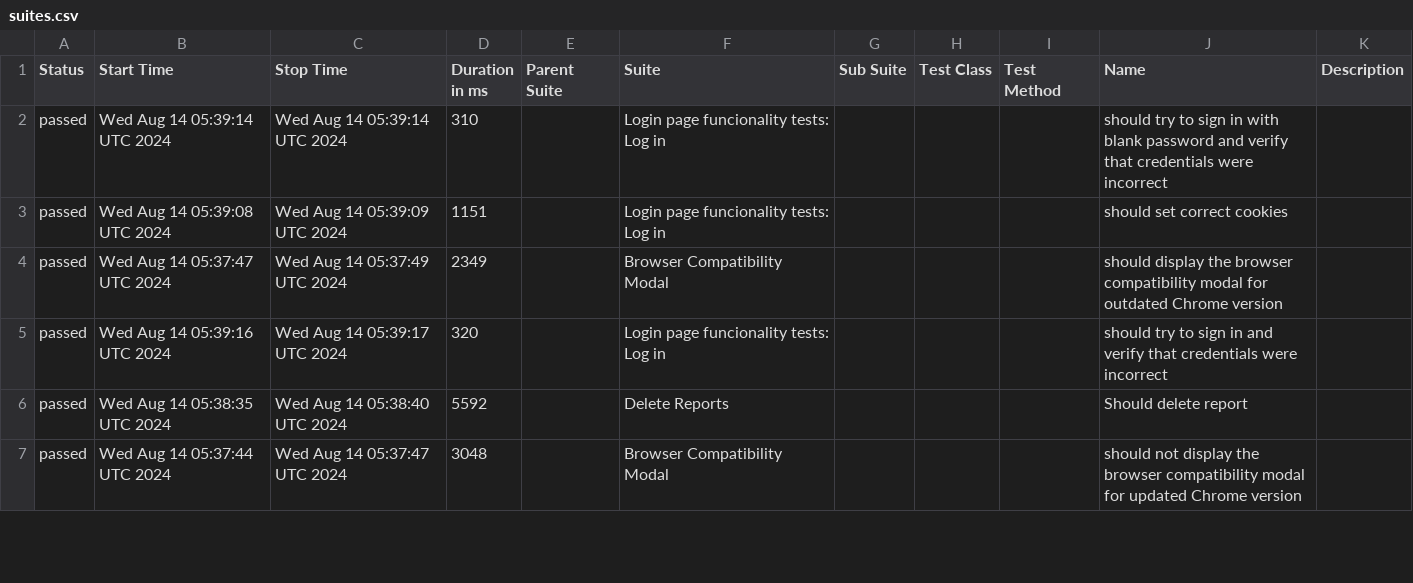
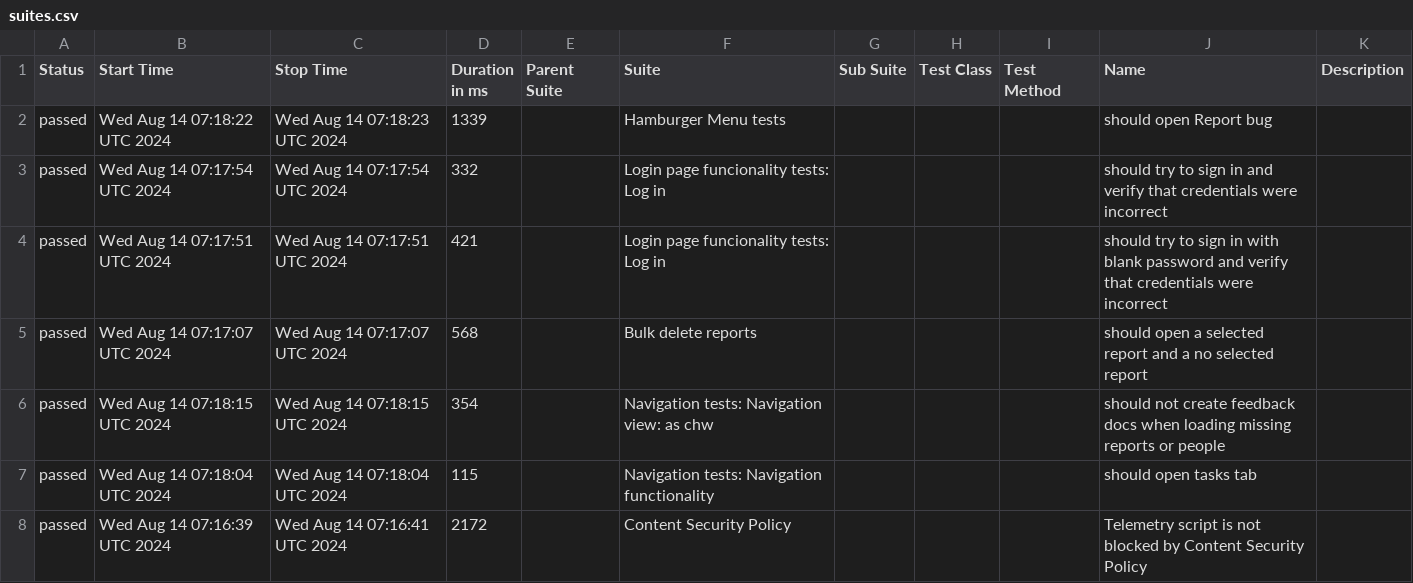
Before and after one commit to medic/build-history, a CSV file: cht-core/allure/ci-webdriver-default-mobile-all/allure-report/data/suites.csv, drawn as a sheet; only a part is shown; the diff covers the shown part only.

```diff
--- a/cht-core/allure/ci-webdriver-default-mobile-all/allure-report/data/suites.csv
+++ b/cht-core/allure/ci-webdriver-default-mobile-all/allure-report/data/suites.csv
@@ -1,7 +1,8 @@
 "Status","Start Time","Stop Time","Duration in ms","Parent Suite","Suite","Sub Suite","Test Class","Test Method","Name","Description"
-"passed","Wed Aug 14 05:39:14 UTC 2024","Wed Aug 14 05:39:14 UTC 2024","310","","Login page funcionality tests: Log in","","","","should try to sign in with blank password and verify that credentials were incorrect",""
-"passed","Wed Aug 14 05:39:08 UTC 2024","Wed Aug 14 05:39:09 UTC 2024","1151","","Login page funcionality tests: Log in","","","","should set correct cookies",""
-"passed","Wed Aug 14 05:37:47 UTC 2024","Wed Aug 14 05:37:49 UTC 2024","2349","","Browser Compatibility Modal","","","","should display the browser compatibility modal for outdated Chrome version",""
-"passed","Wed Aug 14 05:39:16 UTC 2024","Wed Aug 14 05:39:17 UTC 2024","320","","Login page funcionality tests: Log in","","","","should try to sign in and verify that credentials were incorrect",""
-"passed","Wed Aug 14 05:38:35 UTC 2024","Wed Aug 14 05:38:40 UTC 2024","5592","","Delete Reports","","","","Should delete report",""
-"passed","Wed Aug 14 05:37:44 UTC 2024","Wed Aug 14 05:37:47 UTC 2024","3048","","Browser Compatibility Modal","","","","should not display the browser compatibility modal for updated Chrome version",""
+"passed","Wed Aug 14 07:18:22 UTC 2024","Wed Aug 14 07:18:23 UTC 2024","1339","","Hamburger Menu tests","","","","should open Report bug",""
+"passed","Wed Aug 14 07:17:54 UTC 2024","Wed Aug 14 07:17:54 UTC 2024","332","","Login page funcionality tests: Log in","","","","should try to sign in and verify that credentials were incorrect",""
+"passed","Wed Aug 14 07:17:51 UTC 2024","Wed Aug 14 07:17:51 UTC 2024","421","","Login page funcionality tests: Log in","","","","should try to sign in with blank password and verify that credentials were incorrect",""
+"passed","Wed Aug 14 07:17:07 UTC 2024","Wed Aug 14 07:17:07 UTC 2024","568","","Bulk delete reports","","","","should open a selected report and a no selected report",""
+"passed","Wed Aug 14 07:18:15 UTC 2024","Wed Aug 14 07:18:15 UTC 2024","354","","Navigation tests: Navigation view: as chw","","","","should not create feedback docs when loading missing reports or people",""
+"passed","Wed Aug 14 07:18:04 UTC 2024","Wed Aug 14 07:18:04 UTC 2024","115","","Navigation tests: Navigation functionality","","","","should open tasks tab",""
+"passed","Wed Aug 14 07:16:39 UTC 2024","Wed Aug 14 07:16:41 UTC 2024","2172","","Content Security Policy","","","","Telemetry script is not blocked by Content Security Policy",""
```
Also changed, not shown: 3 added rows, 4 removed rows and 113 edited cells elsewhere in this file, cht-core/allure/ci-webdriver-default-mobile-all/allure-report/data/behaviors.csv, 53 other files.
